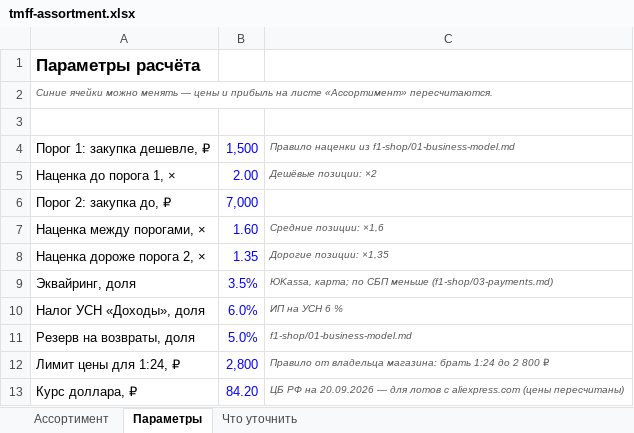
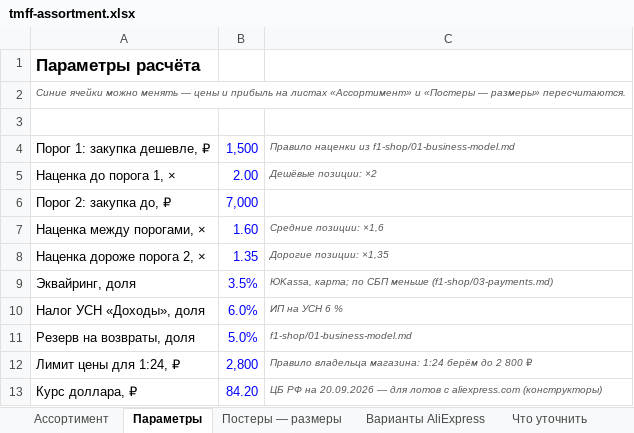
Before and after one commit to rjgcntgrtw-blip/TEst, an Excel workbook: f1-shop/data/tmff-assortment.xlsx, sheet Параметры, drawn as a sheet; values as stored, in another font and other column widths than the file's, no borders; the diff names each change by its address in the sheet, - before the commit and + after, or states it on an @@ line.

```diff
--- a/f1-shop/data/tmff-assortment.xlsx (sheet Параметры)
+++ b/f1-shop/data/tmff-assortment.xlsx (sheet Параметры)
+sheet tab: Постеры — размеры
+sheet tab: Варианты AliExpress
-A2: …прибыль на листе «Ассортимент» пересчитаются.
+A2: …прибыль на листах «Ассортимент» и «Постеры — размеры» пересчитаются.
-C12: Правило от владельца магазина: брать 1:24 до 2…
+C12: Правило владельца магазина: 1:24 берём до 2…
-C13: …с aliexpress.com (цены пересчитаны)
+C13: …с aliexpress.com (конструкторы)
```
Also changed, not shown: sheet Ассортимент, sheet Что уточнить, formulas that keep their value, charts or pictures, 2 other files.
